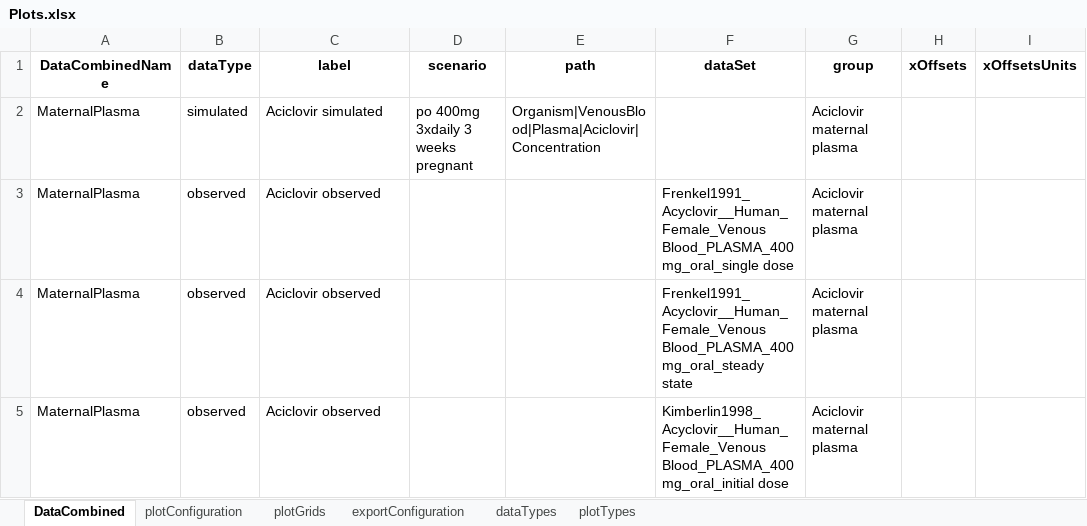
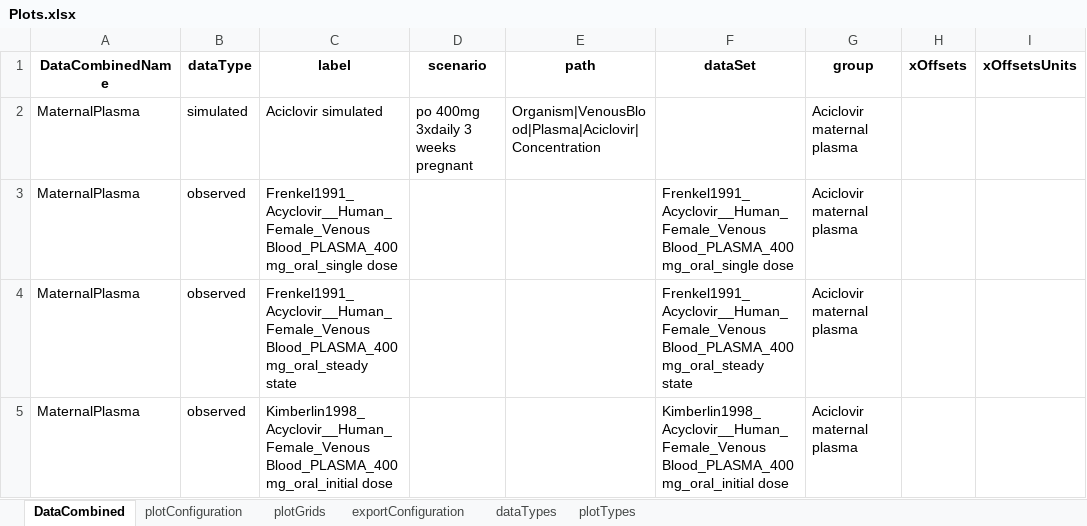
Before and after one commit to Open-Systems-Pharmacology/Pregnancy-Models, an Excel workbook: ValidationReports/Configurations/Plots.xlsx, sheet DataCombined, drawn as a sheet; only a part is shown; values as stored, in another font and other column widths than the file's, no borders; the diff covers the shown part only; the diff names each change by its address in the sheet, - before the commit and + after, or states it on an @@ line.

```diff
--- a/ValidationReports/Configurations/Plots.xlsx (sheet DataCombined)
+++ b/ValidationReports/Configurations/Plots.xlsx (sheet DataCombined)
-C3 (label): Aciclovir observed
+C3 (label): Frenkel1991_Acyclovir__Human_Female_Venous Blood_PLASMA_400 mg_oral_single dose
-C4 (label): Aciclovir observed
+C4 (label): Frenkel1991_Acyclovir__Human_Female_Venous Blood_PLASMA_400 mg_oral_steady state
-C5 (label): Aciclovir observed
+C5 (label): Kimberlin1998_Acyclovir__Human_Female_Venous Blood_PLASMA_400 mg_oral_initial dose
```
Also changed, not shown: 7 edited cells elsewhere in this sheet, ValidationReports/Configurations/Populations.xlsx, 4 other files.
